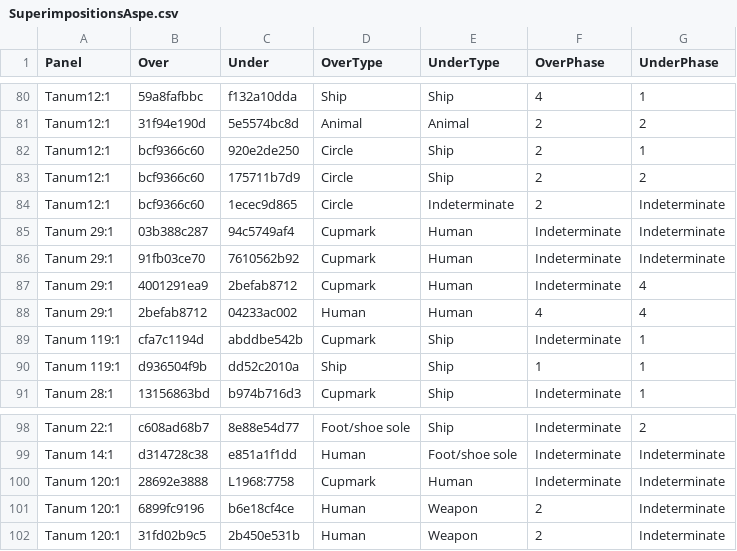
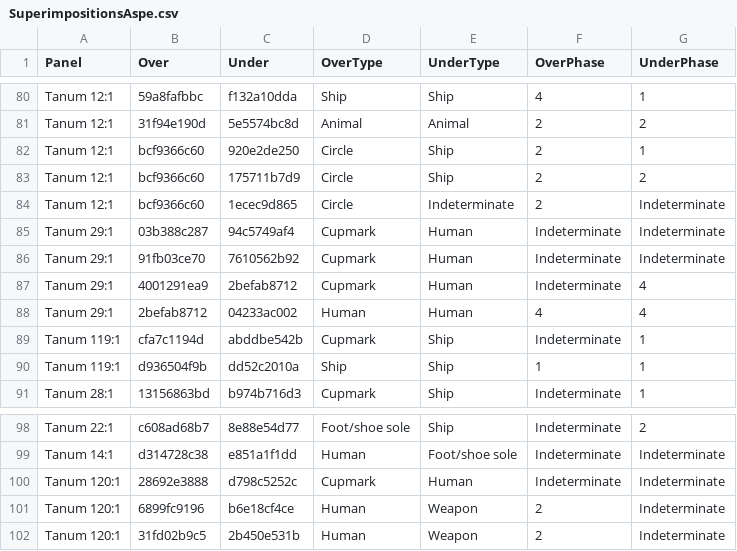
Before and after one commit to jmoyanodicarlo/Masters-of-Water-and-Stone, a CSV file: data/csv/SuperimpositionsAspe.csv, drawn as a sheet; only a part is shown, gaps mark what is left out; the diff covers the shown part only; the diff names each change by its address in the sheet, - before the commit and + after, or states it on an @@ line.

```diff
--- a/data/csv/SuperimpositionsAspe.csv
+++ b/data/csv/SuperimpositionsAspe.csv
-A80:A84 (Panel): Tanum12:1
+A80:A84 (Panel): Tanum 12:1
-C100 (Under): L1968:7758
+C100 (Under): d798c5252c
```
Also changed, not shown: 27 edited cells elsewhere in this file, 41 other files.
